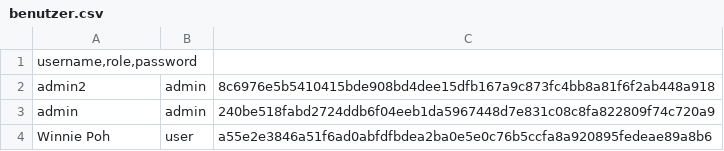
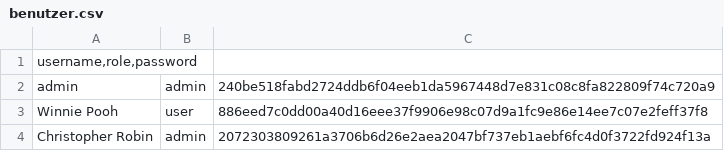
Before and after one commit to dwolken/2CHIF-POS-SchulManager, a CSV file: data/benutzer.csv, drawn as a sheet.

```diff
--- a/data/benutzer.csv
+++ b/data/benutzer.csv
@@ -1,4 +1,4 @@
 username,role,password
-admin2;admin;8c6976e5b5410415bde908bd4dee15dfb167a9c873fc4bb8a81f6f2ab448a918
 admin;admin;240be518fabd2724ddb6f04eeb1da5967448d7e831c08c8fa822809f74c720a9
-Winnie Poh;user;a55e2e3846a51f6ad0abfdfbdea2ba0e5e0c76b5ccfa8a920895fedeae89a8b6
+Winnie Pooh;user;886eed7c0dd00a40d16eee37f9906e98c07d9a1fc9e86e14ee7c07e2feff37f8
+Christopher Robin;admin;2072303809261a3706b6d26e2aea2047bf737eb1aebf6fc4d0f3722fd924f13a
```
Also changed, not shown: 4 other files.
